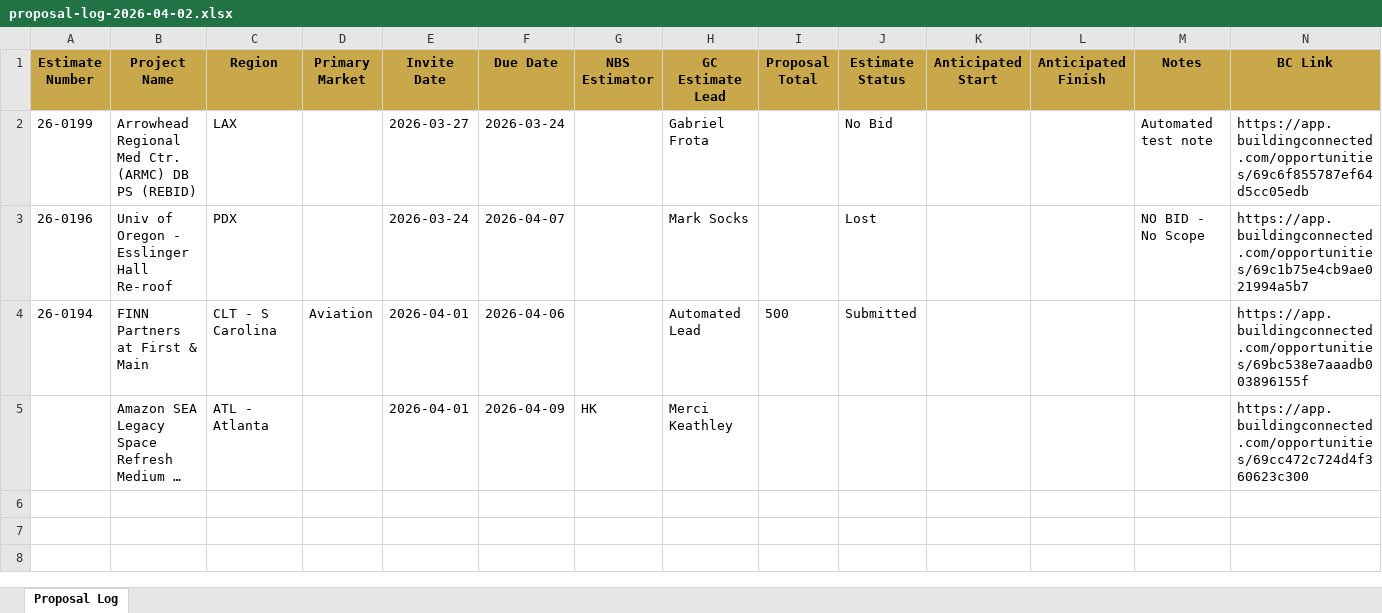
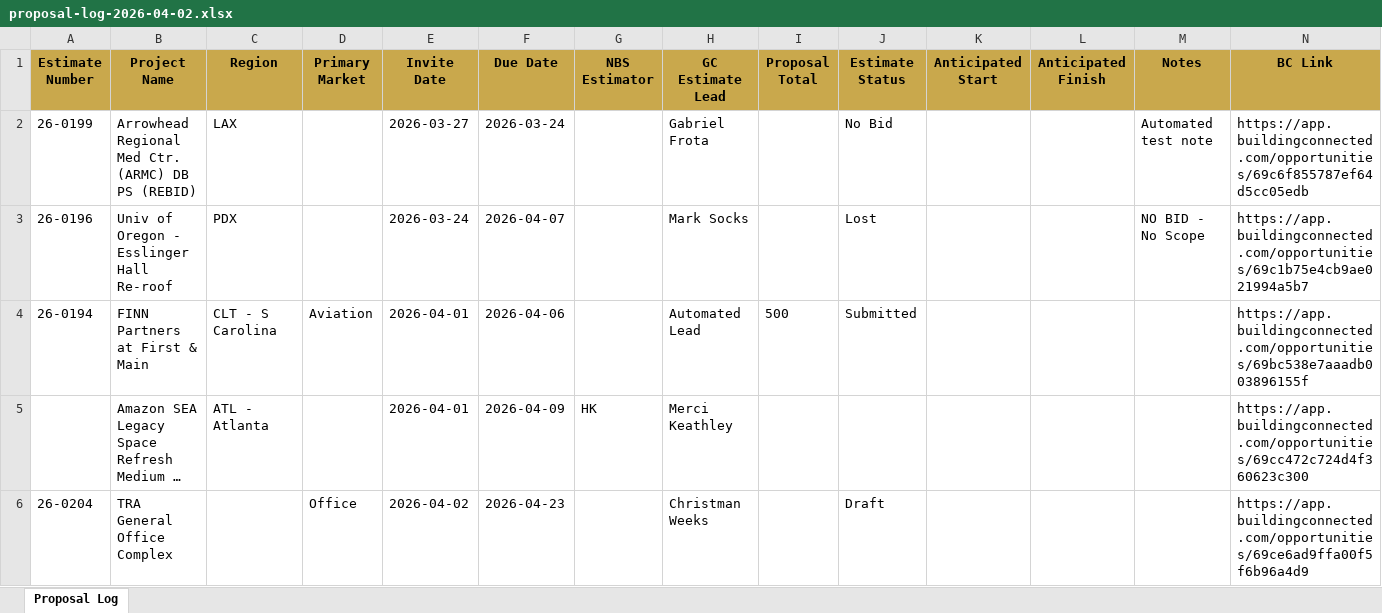
Before and after one commit to iKiGAiEngine/AiPM-Tool-Belt, an Excel workbook: backups/proposal-log-2026-04-02.xlsx, sheet Proposal Log, drawn as a sheet; long unchanged cells end in …; values as stored, in another font and other column widths than the file's, no borders; the diff names each change by its address in the sheet, - before the commit and + after, or states it on an @@ line.

```diff
--- a/backups/proposal-log-2026-04-02.xlsx (sheet Proposal Log)
+++ b/backups/proposal-log-2026-04-02.xlsx (sheet Proposal Log)
+row 6: 26-0204 | TRA General Office Complex |  | Office | 2026-04-02 | 2026-04-23 |  | Christman Weeks |  | Draft |  |  |  | https://app.buildingconnected.com/opportunities/69ce6ad9ffa00f5f6b96a4d9
```
Also changed, not shown: 7 other files.
